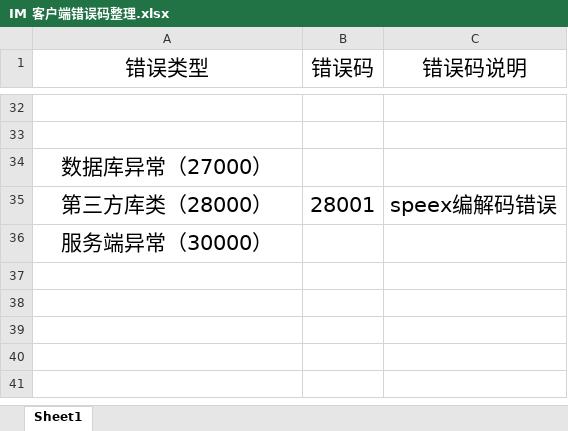
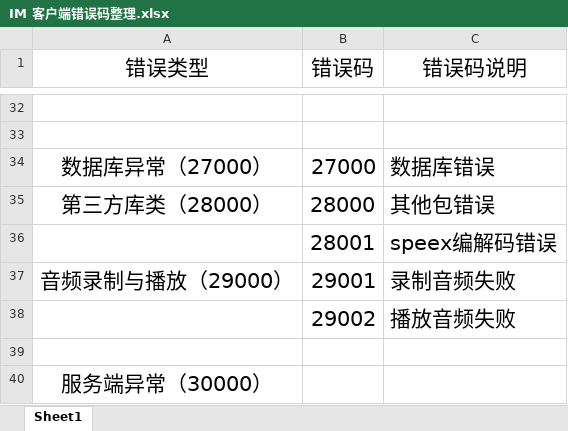
Before and after one commit to xfyun/IGIM, an Excel workbook: doc/IM 客户端错误码整理.xlsx, sheet Sheet1, drawn as a sheet; only a part is shown, gaps mark what is left out; values as stored, in another font and other column widths than the file's, no borders; removed rows and columns are numbered as before the commit, all else as after; the diff names each change by its address in the sheet, - before the commit and + after, or states it on an @@ line.

Commit message:
增加错误码

```diff
--- a/doc/IM 客户端错误码整理.xlsx (sheet Sheet1)
+++ b/doc/IM 客户端错误码整理.xlsx (sheet Sheet1)
-row 34: 数据库异常（27000）
+row 34: 数据库异常（27000） | 27000 | 数据库错误
+row 35: 第三方库类（28000） | 28000 | 其他包错误
-A36 (错误类型): 第三方库类（28000）
+A36 (错误类型): (empty)
+row 37: 音频录制与播放（29000） | 29001 | 录制音频失败
+row 38:  | 29002 | 播放音频失败
+row 39: (empty)
```
